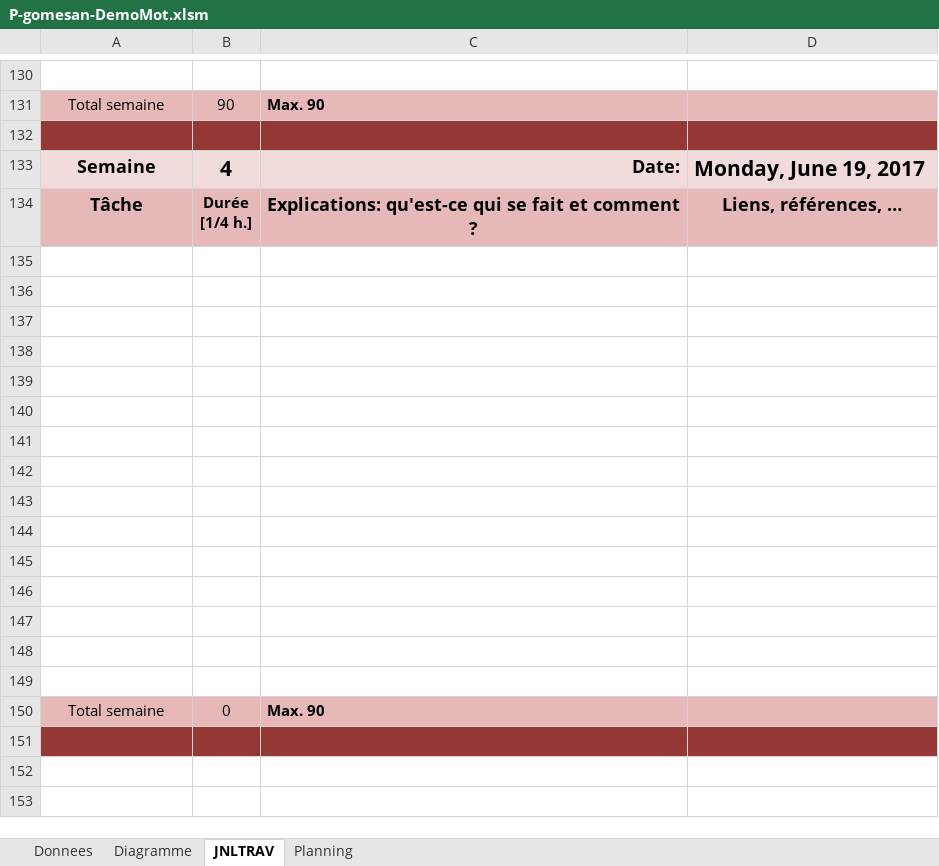
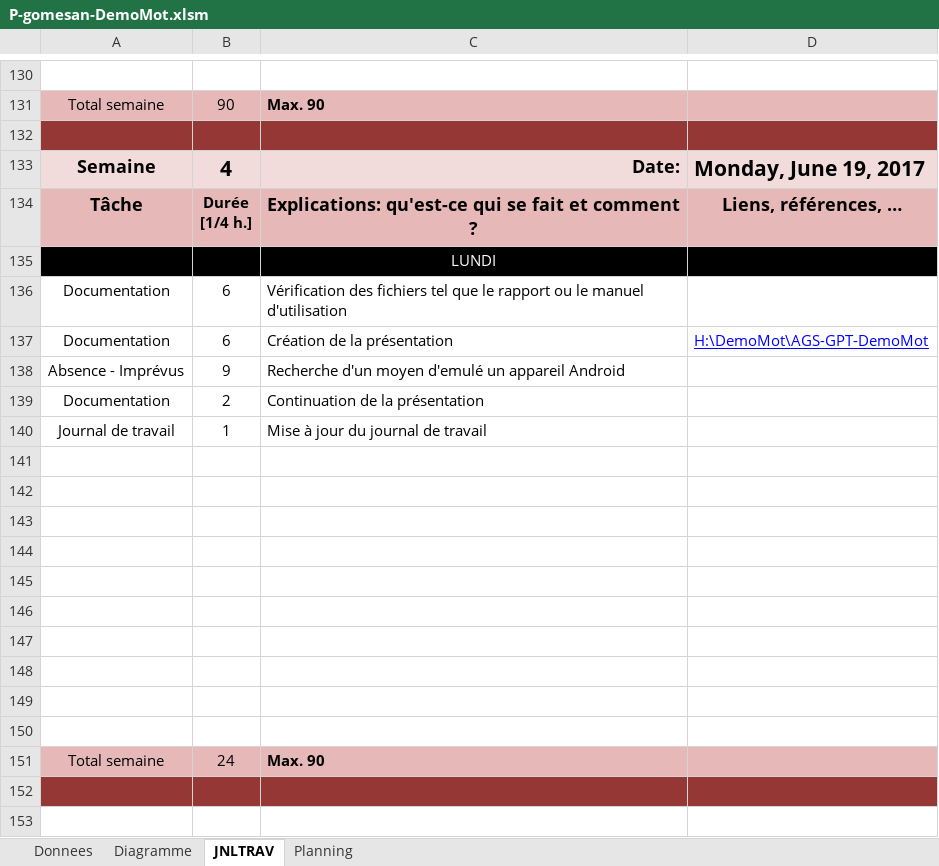
Before and after one commit to Wayne121/AGS-GPT-DemoMot, an Excel workbook: P-gomesan-DemoMot.xlsm, sheet JNLTRAV, drawn as a sheet; only a part is shown, gaps mark what is left out; values as stored, in another font and other column widths than the file's, no borders; charts and pictures not drawn; removed rows and columns are numbered as before the commit, all else as after; the diff names each change by its address in the sheet, - before the commit and + after, or states it on an @@ line.

Commit message:
Commit AGS JDT
Mise à jour du journal de travail 26.06.17

```diff
--- a/P-gomesan-DemoMot.xlsm (sheet JNLTRAV)
+++ b/P-gomesan-DemoMot.xlsm (sheet JNLTRAV)
+row 135:  |  | LUNDI
+row 136: Documentation | 6 | Vérification des fichiers tel que le rapport ou le manuel d'utilisation
+row 137: Documentation | 6 | Création de la présentation | H:\DemoMot\AGS-GPT-DemoMot
+row 138: Absence - Imprévus | 9 | Recherche d'un moyen d'emulé un appareil Android
+row 139: Documentation | 2 | Continuation de la présentation
+row 140: Journal de travail | 1 | Mise à jour du journal de travail
-row 145: (empty)
-row 146: (empty)
-row 147: (empty)
-row 148: (empty)
-row 149: (empty)
-B151: 0
+B151: 24
```
Also changed, not shown: sheet Diagramme, charts or pictures.
